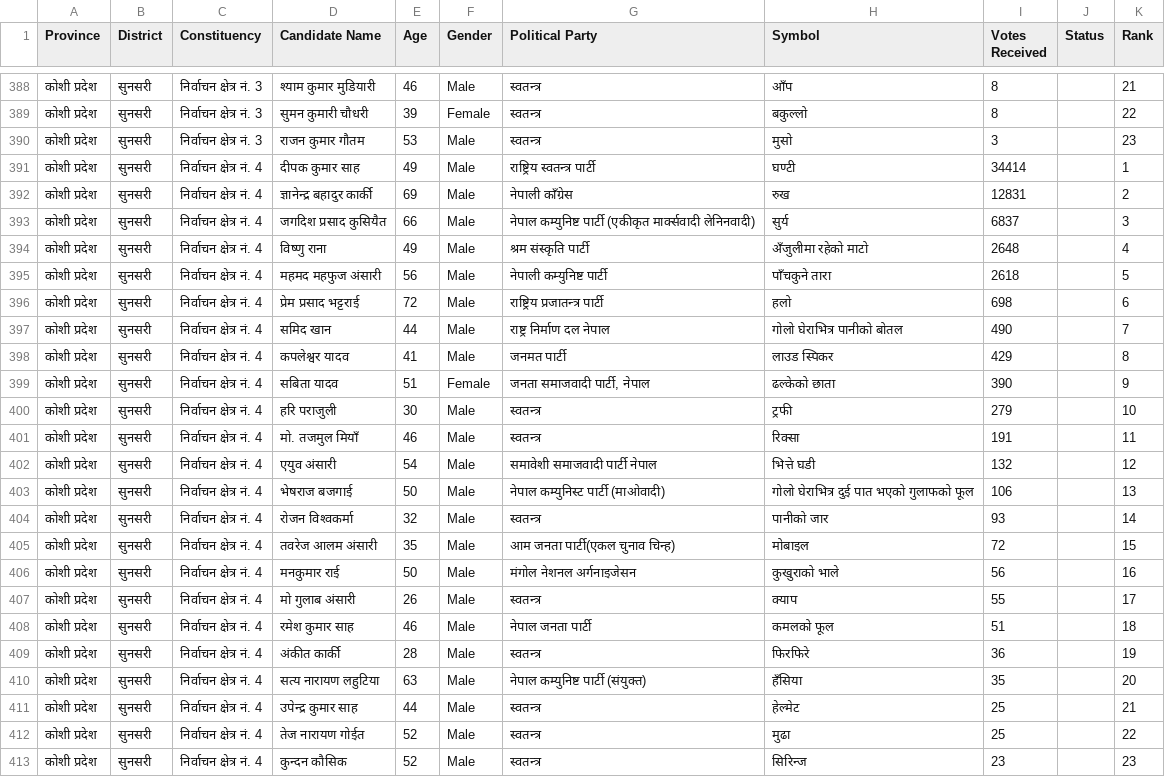
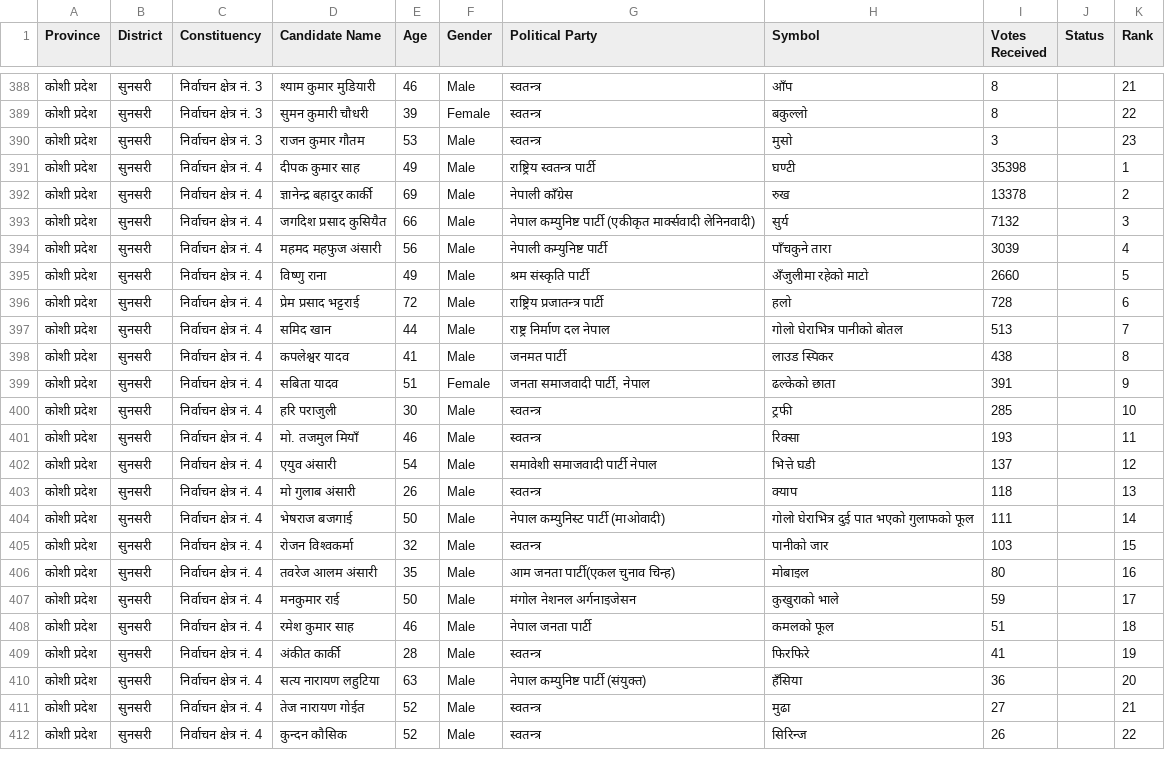
Before and after one commit to vbek/biography, a CSV file: election/nepal_election_results.csv, drawn as a sheet; only a part is shown, gaps mark what is left out; the diff covers the shown part only.

```diff
--- a/election/nepal_election_results.csv
+++ b/election/nepal_election_results.csv
@@ -390,24 +390,23 @@
 कोशी प्रदेश,सुनसरी,निर्वाचन क्षेत्र नं. 3,राजन कुमार गौतम,53,Male,स्वतन्त्र,मुसो,3,,23
-कोशी प्रदेश,सुनसरी,निर्वाचन क्षेत्र नं. 4,दीपक कुमार साह,49,Male,राष्ट्रिय स्वतन्त्र पार्टी,घण्टी,34414,,1
-कोशी प्रदेश,सुनसरी,निर्वाचन क्षेत्र नं. 4,ज्ञानेन्द्र बहादुर कार्की,69,Male,नेपाली काँग्रेस,रुख,12831,,2
-कोशी प्रदेश,सुनसरी,निर्वाचन क्षेत्र नं. 4,जगदिश प्रसाद कुसियैत,66,Male,नेपाल कम्युनिष्ट पार्टी (एकीकृत मार्क्सवादी लेनिनवादी),सुर्य,6837,,3
-कोशी प्रदेश,सुनसरी,निर्वाचन क्षेत्र नं. 4,विष्‍णु राना,49,Male,श्रम संस्कृति पार्टी,अँजुलीमा रहेको माटो,2648,,4
-कोशी प्रदेश,सुनसरी,निर्वाचन क्षेत्र नं. 4,महमद महफुज अंसारी,56,Male,नेपाली कम्युनिष्ट पार्टी,पाँचकुने तारा,2618,,5
-कोशी प्रदेश,सुनसरी,निर्वाचन क्षेत्र नं. 4,प्रेम प्रसाद भट्टराई,72,Male,राष्ट्रिय प्रजातन्त्र पार्टी,हलो,698,,6
-कोशी प्रदेश,सुनसरी,निर्वाचन क्षेत्र नं. 4,समिद खान,44,Male,राष्ट्र निर्माण दल नेपाल,गोलो घेराभित्र पानीको बोतल,490,,7
-कोशी प्रदेश,सुनसरी,निर्वाचन क्षेत्र नं. 4,कपलेश्वर यादव,41,Male,जनमत पार्टी,लाउड स्पिकर,429,,8
-कोशी प्रदेश,सुनसरी,निर्वाचन क्षेत्र नं. 4,सबिता यादव,51,Female,"जनता समाजवादी पार्टी, नेपाल",ढल्केको छाता,390,,9
-कोशी प्रदेश,सुनसरी,निर्वाचन क्षेत्र नं. 4,हरि पराजुली,30,Male,स्वतन्त्र,ट्रफी,279,,10
-कोशी प्रदेश,सुनसरी,निर्वाचन क्षेत्र नं. 4,मो. तजमुल मियाँ,46,Male,स्वतन्त्र,रिक्सा,191,,11
-कोशी प्रदेश,सुनसरी,निर्वाचन क्षेत्र नं. 4,एयुव अंसारी,54,Male,समावेशी समाजवादी पार्टी नेपाल,भित्ते घडी,132,,12
-कोशी प्रदेश,सुनसरी,निर्वाचन क्षेत्र नं. 4,भेषराज बजगाई,50,Male,नेपाल कम्युनिस्ट पार्टी (माओवादी),गोलो घेराभित्र दुई पात भएको गुलाफको फूल,106,,13
-कोशी प्रदेश,सुनसरी,निर्वाचन क्षेत्र नं. 4,रोजन विश्‍वकर्मा,32,Male,स्वतन्त्र,पानीको जार,93,,14
-कोशी प्रदेश,सुनसरी,निर्वाचन क्षेत्र नं. 4,तवरेज आलम अंसारी,35,Male,आम जनता पार्टी(एकल चुनाव चिन्ह),मोबाइल,72,,15
-कोशी प्रदेश,सुनसरी,निर्वाचन क्षेत्र नं. 4,मनकुमार राई,50,Male,मंगोल नेशनल अर्गनाइजेसन,कुखुराको भाले,56,,16
-कोशी प्रदेश,सुनसरी,निर्वाचन क्षेत्र नं. 4,मो गुलाब अंसारी,26,Male,स्वतन्त्र,क्याप,55,,17
+कोशी प्रदेश,सुनसरी,निर्वाचन क्षेत्र नं. 4,दीपक कुमार साह,49,Male,राष्ट्रिय स्वतन्त्र पार्टी,घण्टी,35398,,1
+कोशी प्रदेश,सुनसरी,निर्वाचन क्षेत्र नं. 4,ज्ञानेन्द्र बहादुर कार्की,69,Male,नेपाली काँग्रेस,रुख,13378,,2
+कोशी प्रदेश,सुनसरी,निर्वाचन क्षेत्र नं. 4,जगदिश प्रसाद कुसियैत,66,Male,नेपाल कम्युनिष्ट पार्टी (एकीकृत मार्क्सवादी लेनिनवादी),सुर्य,7132,,3
+कोशी प्रदेश,सुनसरी,निर्वाचन क्षेत्र नं. 4,महमद महफुज अंसारी,56,Male,नेपाली कम्युनिष्ट पार्टी,पाँचकुने तारा,3039,,4
+कोशी प्रदेश,सुनसरी,निर्वाचन क्षेत्र नं. 4,विष्‍णु राना,49,Male,श्रम संस्कृति पार्टी,अँजुलीमा रहेको माटो,2660,,5
+कोशी प्रदेश,सुनसरी,निर्वाचन क्षेत्र नं. 4,प्रेम प्रसाद भट्टराई,72,Male,राष्ट्रिय प्रजातन्त्र पार्टी,हलो,728,,6
+कोशी प्रदेश,सुनसरी,निर्वाचन क्षेत्र नं. 4,समिद खान,44,Male,राष्ट्र निर्माण दल नेपाल,गोलो घेराभित्र पानीको बोतल,513,,7
+कोशी प्रदेश,सुनसरी,निर्वाचन क्षेत्र नं. 4,कपलेश्वर यादव,41,Male,जनमत पार्टी,लाउड स्पिकर,438,,8
+कोशी प्रदेश,सुनसरी,निर्वाचन क्षेत्र नं. 4,सबिता यादव,51,Female,"जनता समाजवादी पार्टी, नेपाल",ढल्केको छाता,391,,9
+कोशी प्रदेश,सुनसरी,निर्वाचन क्षेत्र नं. 4,हरि पराजुली,30,Male,स्वतन्त्र,ट्रफी,285,,10
+कोशी प्रदेश,सुनसरी,निर्वाचन क्षेत्र नं. 4,मो. तजमुल मियाँ,46,Male,स्वतन्त्र,रिक्सा,193,,11
+कोशी प्रदेश,सुनसरी,निर्वाचन क्षेत्र नं. 4,एयुव अंसारी,54,Male,समावेशी समाजवादी पार्टी नेपाल,भित्ते घडी,137,,12
+कोशी प्रदेश,सुनसरी,निर्वाचन क्षेत्र नं. 4,मो गुलाब अंसारी,26,Male,स्वतन्त्र,क्याप,118,,13
+कोशी प्रदेश,सुनसरी,निर्वाचन क्षेत्र नं. 4,भेषराज बजगाई,50,Male,नेपाल कम्युनिस्ट पार्टी (माओवादी),गोलो घेराभित्र दुई पात भएको गुलाफको फूल,111,,14
+कोशी प्रदेश,सुनसरी,निर्वाचन क्षेत्र नं. 4,रोजन विश्‍वकर्मा,32,Male,स्वतन्त्र,पानीको जार,103,,15
+कोशी प्रदेश,सुनसरी,निर्वाचन क्षेत्र नं. 4,तवरेज आलम अंसारी,35,Male,आम जनता पार्टी(एकल चुनाव चिन्ह),मोबाइल,80,,16
+कोशी प्रदेश,सुनसरी,निर्वाचन क्षेत्र नं. 4,मनकुमार राई,50,Male,मंगोल नेशनल अर्गनाइजेसन,कुखुराको भाले,59,,17
 कोशी प्रदेश,सुनसरी,निर्वाचन क्षेत्र नं. 4,रमेश कुमार साह,46,Male,नेपाल जनता पार्टी,कमलको फूल,51,,18
-कोशी प्रदेश,सुनसरी,निर्वाचन क्षेत्र नं. 4,अंकीत  कार्की,28,Male,स्वतन्त्र,फिरफिरे,36,,19
-कोशी प्रदेश,सुनसरी,निर्वाचन क्षेत्र नं. 4,सत्य नारायण लहुटिया,63,Male,नेपाल कम्युनिष्ट पार्टी (संयुक्त),हँसिया,35,,20
-कोशी प्रदेश,सुनसरी,निर्वाचन क्षेत्र नं. 4,उपेन्द्र कुमार साह,44,Male,स्वतन्त्र,हेल्मेट,25,,21
-कोशी प्रदेश,सुनसरी,निर्वाचन क्षेत्र नं. 4,तेज नारायण गोईत,52,Male,स्वतन्त्र,मुढा,25,,22
-कोशी प्रदेश,सुनसरी,निर्वाचन क्षेत्र नं. 4,कुन्दन कौसिक,52,Male,स्वतन्त्र,सिरिन्ज,23,,23
+कोशी प्रदेश,सुनसरी,निर्वाचन क्षेत्र नं. 4,अंकीत  कार्की,28,Male,स्वतन्त्र,फिरफिरे,41,,19
+कोशी प्रदेश,सुनसरी,निर्वाचन क्षेत्र नं. 4,सत्य नारायण लहुटिया,63,Male,नेपाल कम्युनिष्ट पार्टी (संयुक्त),हँसिया,36,,20
+कोशी प्रदेश,सुनसरी,निर्वाचन क्षेत्र नं. 4,तेज नारायण गोईत,52,Male,स्वतन्त्र,मुढा,27,,21
+कोशी प्रदेश,सुनसरी,निर्वाचन क्षेत्र नं. 4,कुन्दन कौसिक,52,Male,स्वतन्त्र,सिरिन्ज,26,,22
```
Also changed, not shown: 4 added rows, 3 removed rows and 47 edited cells elsewhere in this file, election/nepal_pr_votes.csv.
